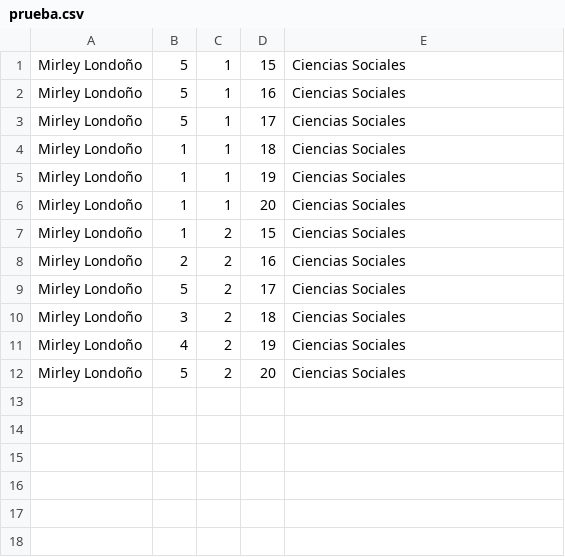
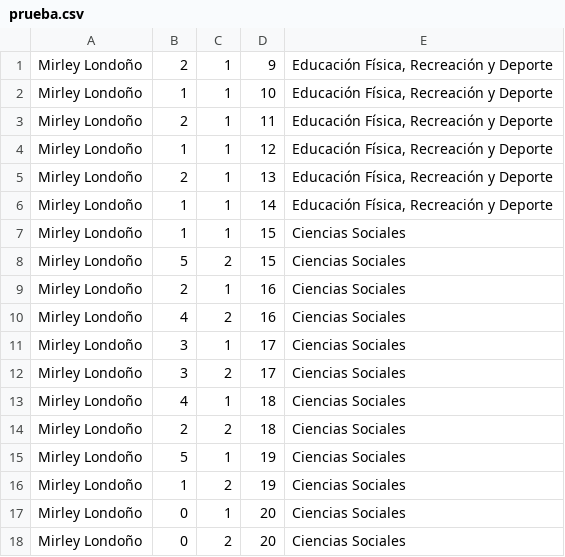
Before and after one commit to byallgraphic/are, a CSV file: web/prueba.csv, drawn as a sheet.

```diff
--- a/web/prueba.csv
+++ b/web/prueba.csv
@@ -1,12 +1,18 @@
-Mirley Londoño;5;1;15;Ciencias Sociales
-Mirley Londoño;5;1;16;Ciencias Sociales
-Mirley Londoño;5;1;17;Ciencias Sociales
-Mirley Londoño;1;1;18;Ciencias Sociales
-Mirley Londoño;1;1;19;Ciencias Sociales
-Mirley Londoño;1;1;20;Ciencias Sociales
-Mirley Londoño;1;2;15;Ciencias Sociales
-Mirley Londoño;2;2;16;Ciencias Sociales
-Mirley Londoño;5;2;17;Ciencias Sociales
-Mirley Londoño;3;2;18;Ciencias Sociales
-Mirley Londoño;4;2;19;Ciencias Sociales
-Mirley Londoño;5;2;20;Ciencias Sociales
+Mirley Londoño;2;1;9;Educación Física, Recreación y Deporte
+Mirley Londoño;1;1;10;Educación Física, Recreación y Deporte
+Mirley Londoño;2;1;11;Educación Física, Recreación y Deporte
+Mirley Londoño;1;1;12;Educación Física, Recreación y Deporte
+Mirley Londoño;2;1;13;Educación Física, Recreación y Deporte
+Mirley Londoño;1;1;14;Educación Física, Recreación y Deporte
+Mirley Londoño;1;1;15;Ciencias Sociales
+Mirley Londoño;5;2;15;Ciencias Sociales
+Mirley Londoño;2;1;16;Ciencias Sociales
+Mirley Londoño;4;2;16;Ciencias Sociales
+Mirley Londoño;3;1;17;Ciencias Sociales
+Mirley Londoño;3;2;17;Ciencias Sociales
+Mirley Londoño;4;1;18;Ciencias Sociales
+Mirley Londoño;2;2;18;Ciencias Sociales
+Mirley Londoño;5;1;19;Ciencias Sociales
+Mirley Londoño;1;2;19;Ciencias Sociales
+Mirley Londoño;0;1;20;Ciencias Sociales
+Mirley Londoño;0;2;20;Ciencias Sociales
```
Also changed, not shown: 3 other files.
